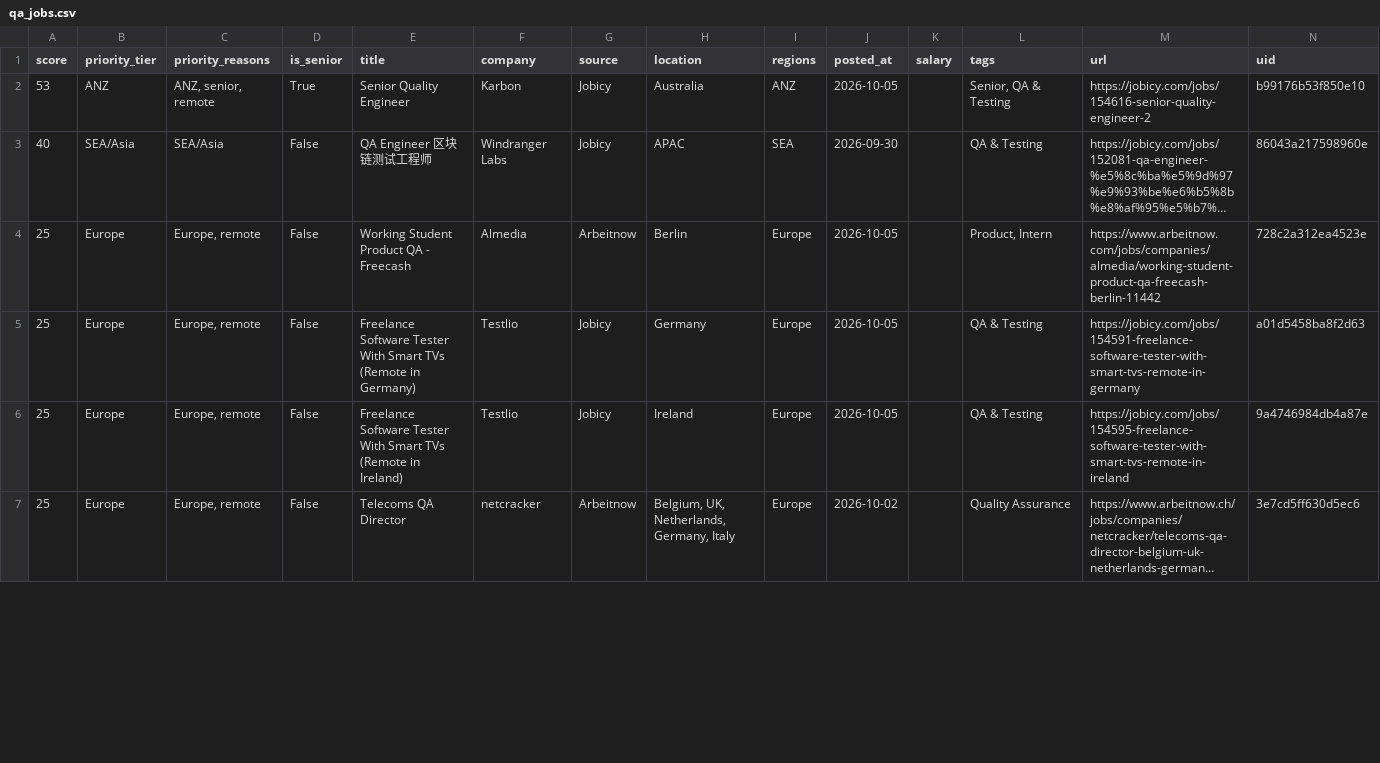
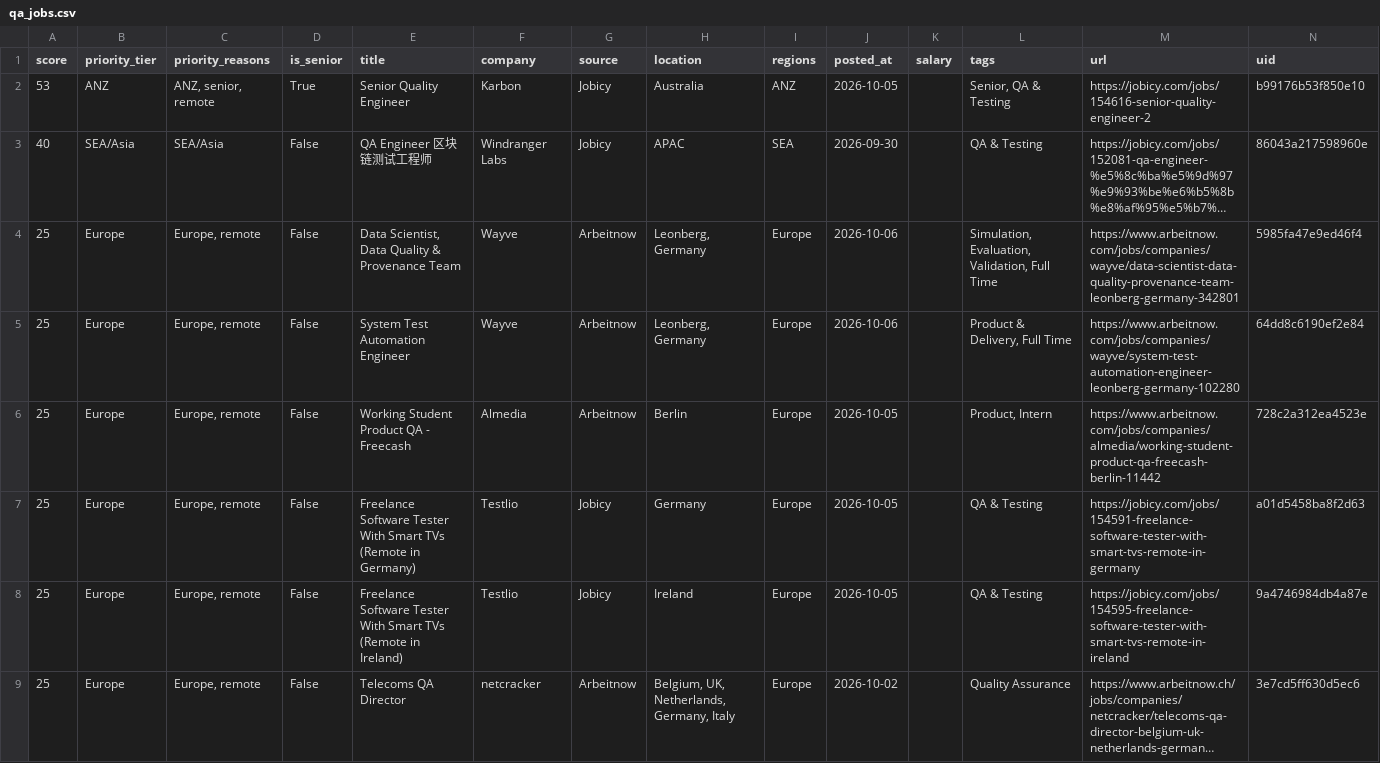
Before and after one commit to alif16syafri/job-scanner, a CSV file: output/qa_jobs.csv, drawn as a sheet; only a part is shown; long unchanged cells end in …; the diff covers the shown part only; the diff names each change by its address in the sheet, - before the commit and + after, or states it on an @@ line.

```diff
--- a/output/qa_jobs.csv
+++ b/output/qa_jobs.csv
+row 4: 25 | Europe | Europe, remote | False | Data Scientist, Data Quality & Provenance Team | Wayve | Arbeitnow | Leonberg, Germany | Europe | 2026-10-06 |  | Simulation, Evaluation, Validation, Full Time | https://www.arbeitnow.com/jobs/companies/wayve/data-scientist-data-quality-provenance-team-leonberg-germany-342801 | 5985fa47e9ed46f4
+row 5: 25 | Europe | Europe, remote | False | System Test Automation Engineer | Wayve | Arbeitnow | Leonberg, Germany | Europe | 2026-10-06 |  | Product & Delivery, Full Time | https://www.arbeitnow.com/jobs/companies/wayve/system-test-automation-engineer-leonberg-germany-102280 | 64dd8c6190ef2e84
```
Also changed, not shown: 6 added rows and 6 removed rows elsewhere in this file, 2 other files.
